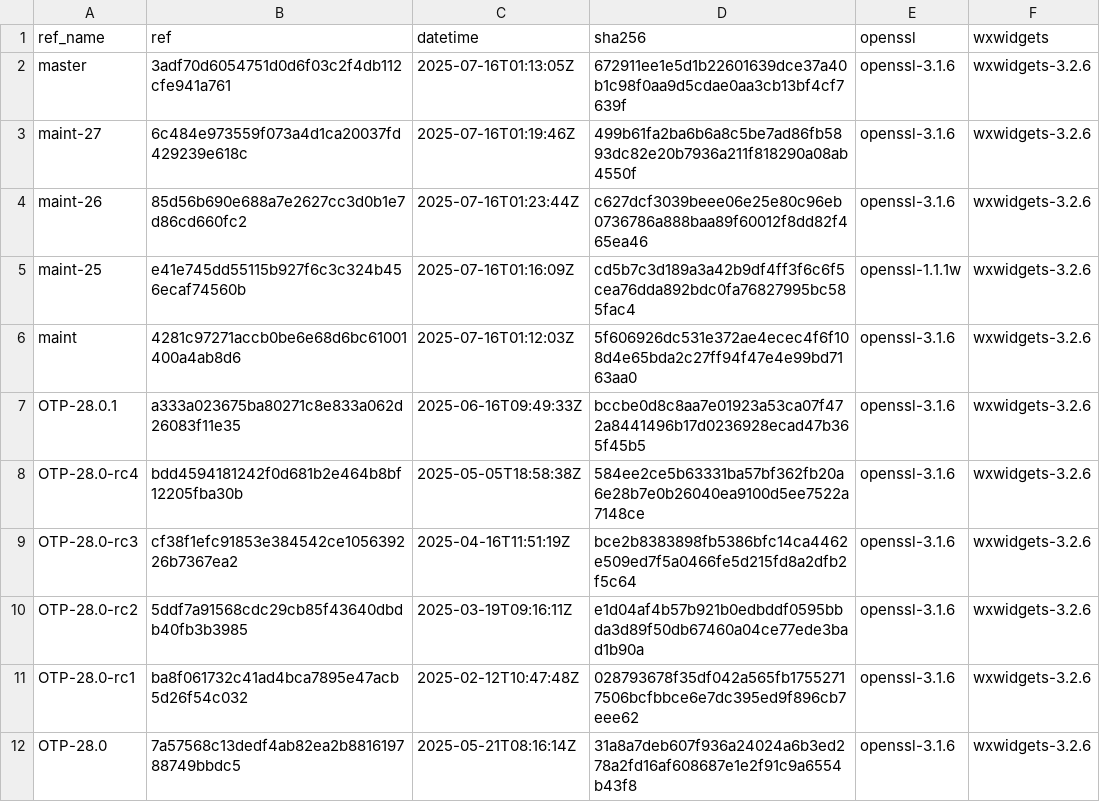
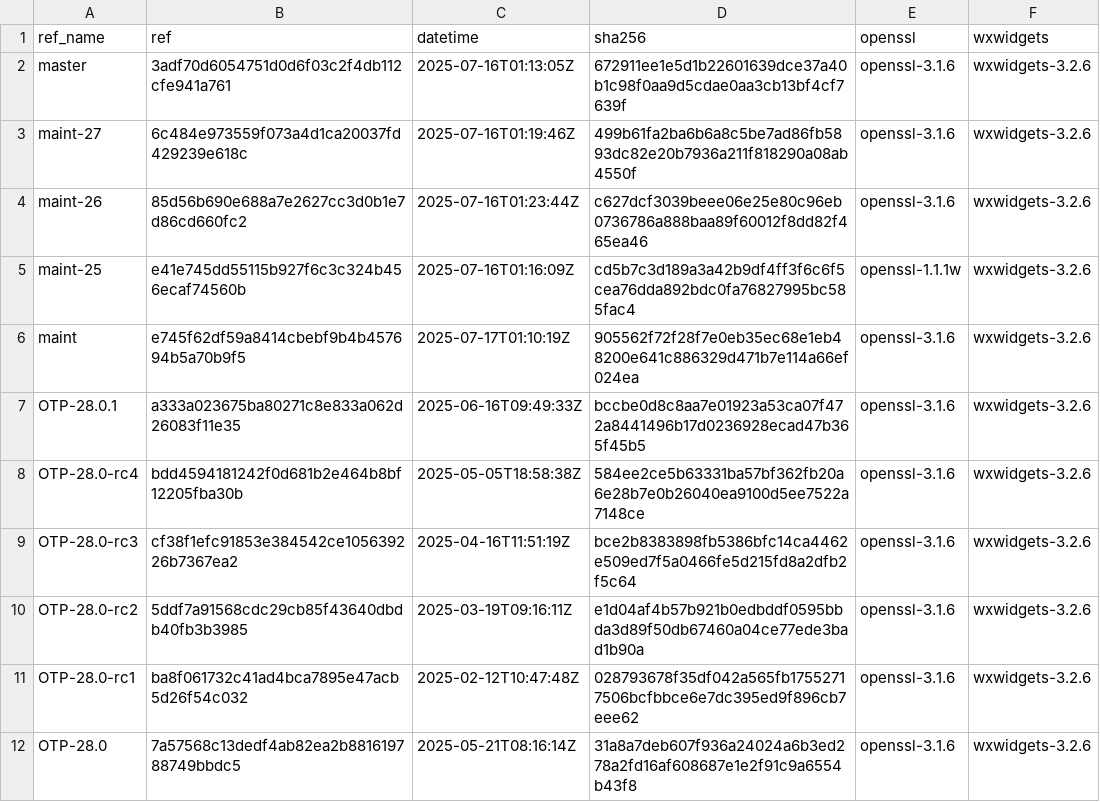
Before and after one commit to paulo-ferraz-oliveira/otp_builds, a CSV file: builds/x86_64-apple-darwin.csv, drawn as a sheet; only a part is shown.

```diff
--- a/builds/x86_64-apple-darwin.csv
+++ b/builds/x86_64-apple-darwin.csv
@@ -5,3 +5,3 @@ maint-26,85d56b690e688a7e2627cc3d0b1e7d86cd660fc2,2025-07-16T01:23:44Z,c627dcf30
 maint-25,e41e745dd55115b927f6c3c324b456ecaf74560b,2025-07-16T01:16:09Z,cd5b7c3d189a3a42b9df4ff3f6c6f5cea76dda892bdc0fa76827995bc585fac4,openssl-1.1.1w,wxwidgets-3.2.6
-maint,4281c97271accb0be6e68d6bc61001400a4ab8d6,2025-07-16T01:12:03Z,5f606926dc531e372ae4ecec4f6f108d4e65bda2c27ff94f47e4e99bd7163aa0,openssl-3.1.6,wxwidgets-3.2.6
+maint,e745f62df59a8414cbebf9b4b457694b5a70b9f5,2025-07-17T01:10:19Z,905562f72f28f7e0eb35ec68e1eb48200e641c886329d471b7e114a66ef024ea,openssl-3.1.6,wxwidgets-3.2.6
 OTP-28.0.1,a333a023675ba80271c8e833a062d26083f11e35,2025-06-16T09:49:33Z,bccbe0d8c8aa7e01923a53ca07f472a8441496b17d0236928ecad47b365f45b5,openssl-3.1.6,wxwidgets-3.2.6
```
